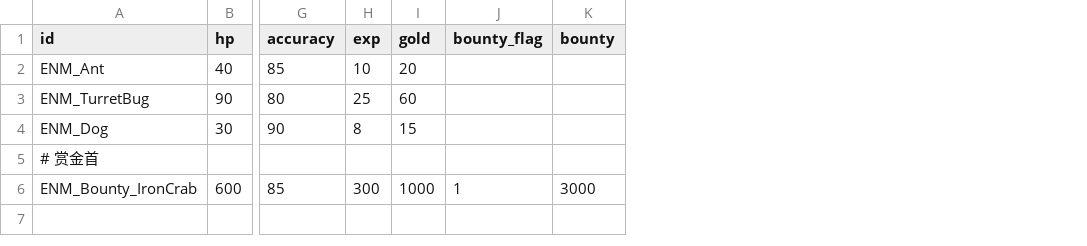
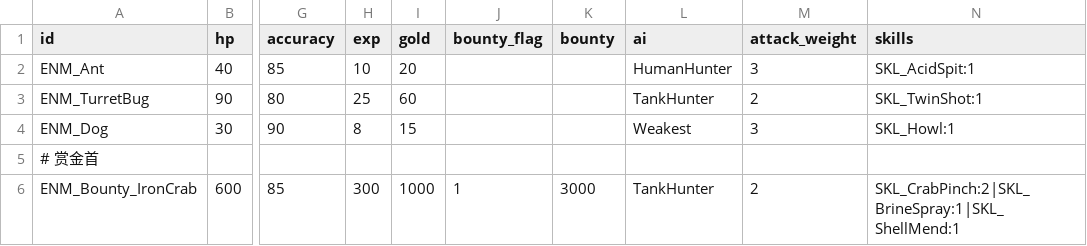
Before and after one commit to Albert-Tsai-git/MetalMax, a CSV file: UNITY/Data/enemies.csv, drawn as a sheet; only a part is shown, gaps mark what is left out; the diff names each change by its address in the sheet, - before the commit and + after, or states it on an @@ line.

```diff
--- a/UNITY/Data/enemies.csv
+++ b/UNITY/Data/enemies.csv
+column L (ai), rows 2-6: HumanHunter | TankHunter | Weakest |  | TankHunter
+column M (attack_weight), rows 2-6: 3 | 2 | 3 |  | 2
+column N (skills), rows 2-6: SKL_AcidSpit:1 | SKL_TwinShot:1 | SKL_Howl:1 |  | SKL_CrabPinch:2|SKL_BrineSpray:1|SKL_ShellMend:1
```
Also changed, not shown: UNITY/Data/shops.csv, 24 other files.
